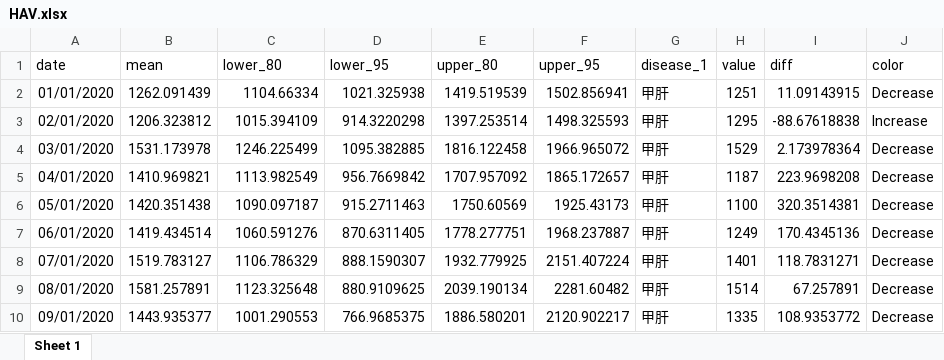
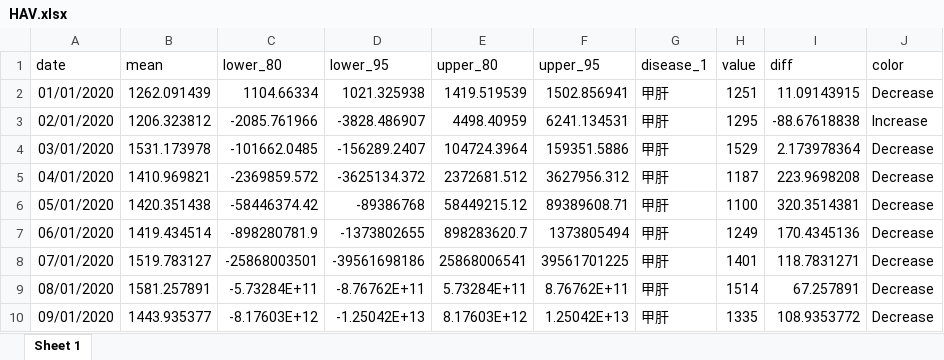
Before and after one commit to xmusphlkg/code_PHSM, an Excel workbook: outcome/appendix/data/PHSMs/HAV.xlsx, sheet Sheet 1, drawn as a sheet; only a part is shown; values as stored, in another font and other column widths than the file's, no borders; the diff covers the shown part only; the diff names each change by its address in the sheet, - before the commit and + after, or states it on an @@ line.

```diff
--- a/outcome/appendix/data/PHSMs/HAV.xlsx (sheet Sheet 1)
+++ b/outcome/appendix/data/PHSMs/HAV.xlsx (sheet Sheet 1)
-C3 (lower_80): 1015.394109
+C3 (lower_80): -2085.761966
-D3 (lower_95): 914.3220298
+D3 (lower_95): -3828.486907
-E3 (upper_80): 1397.253514
+E3 (upper_80): 4498.40959
-F3 (upper_95): 1498.325593
+F3 (upper_95): 6241.134531
-C4 (lower_80): 1246.225499
+C4 (lower_80): -101662.0485
-D4 (lower_95): 1095.382885
+D4 (lower_95): -156289.2407
-E4 (upper_80): 1816.122458
+E4 (upper_80): 104724.3964
-F4 (upper_95): 1966.965072
+F4 (upper_95): 159351.5886
-C5 (lower_80): 1113.982549
+C5 (lower_80): -2369859.572
-D5 (lower_95): 956.7669842
+D5 (lower_95): -3625134.372
-E5 (upper_80): 1707.957092
+E5 (upper_80): 2372681.512
-F5 (upper_95): 1865.172657
+F5 (upper_95): 3627956.312
-C6 (lower_80): 1090.097187
+C6 (lower_80): -58446374.42
-D6 (lower_95): 915.2711463
+D6 (lower_95): -89386768
-E6 (upper_80): 1750.60569
+E6 (upper_80): 58449215.12
-F6 (upper_95): 1925.43173
+F6 (upper_95): 89389608.71
-C7 (lower_80): 1060.591276
+C7 (lower_80): -898280781.9
-D7 (lower_95): 870.6311405
+D7 (lower_95): -1373802655
-E7 (upper_80): 1778.277751
+E7 (upper_80): 898283620.7
-F7 (upper_95): 1968.237887
+F7 (upper_95): 1373805494
-C8 (lower_80): 1106.786329
+C8 (lower_80): -25868003501
-D8 (lower_95): 888.1590307
+D8 (lower_95): -39561698186
-E8 (upper_80): 1932.779925
+E8 (upper_80): 25868006541
-F8 (upper_95): 2151.407224
+F8 (upper_95): 39561701225
-C9 (lower_80): 1123.325648
+C9 (lower_80): -5.73284E+11
-D9 (lower_95): 880.9109625
+D9 (lower_95): -8.76762E+11
-E9 (upper_80): 2039.190134
+E9 (upper_80): 5.73284E+11
-F9 (upper_95): 2281.60482
+F9 (upper_95): 8.76762E+11
-C10 (lower_80): 1001.290553
+C10 (lower_80): -8.17603E+12
-D10 (lower_95): 766.9685375
+D10 (lower_95): -1.25042E+13
-E10 (upper_80): 1886.580201
+E10 (upper_80): 8.17603E+12
-F10 (upper_95): 2120.902217
+F10 (upper_95): 1.25042E+13
```
Also changed, not shown: 104 edited cells elsewhere in this sheet, outcome/appendix/data/PHSMs/Acute hemorrhagic conjunctivitis.xlsx, outcome/appendix/data/PHSMs/Dengue fever.xlsx, 24 other files.
